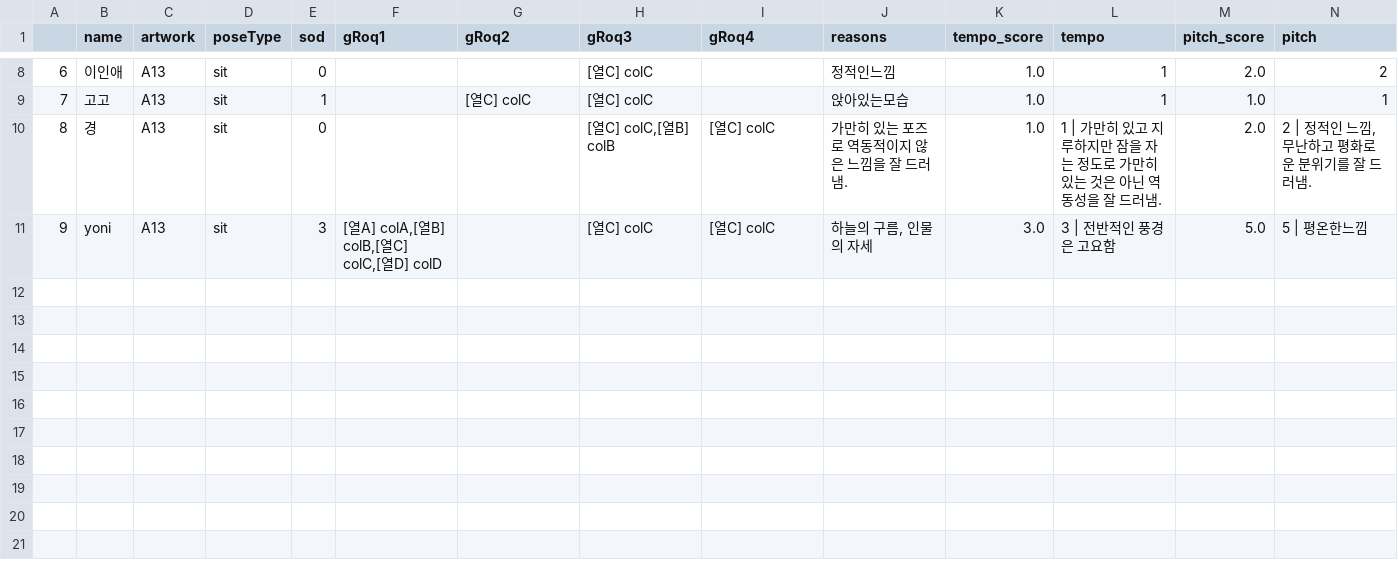
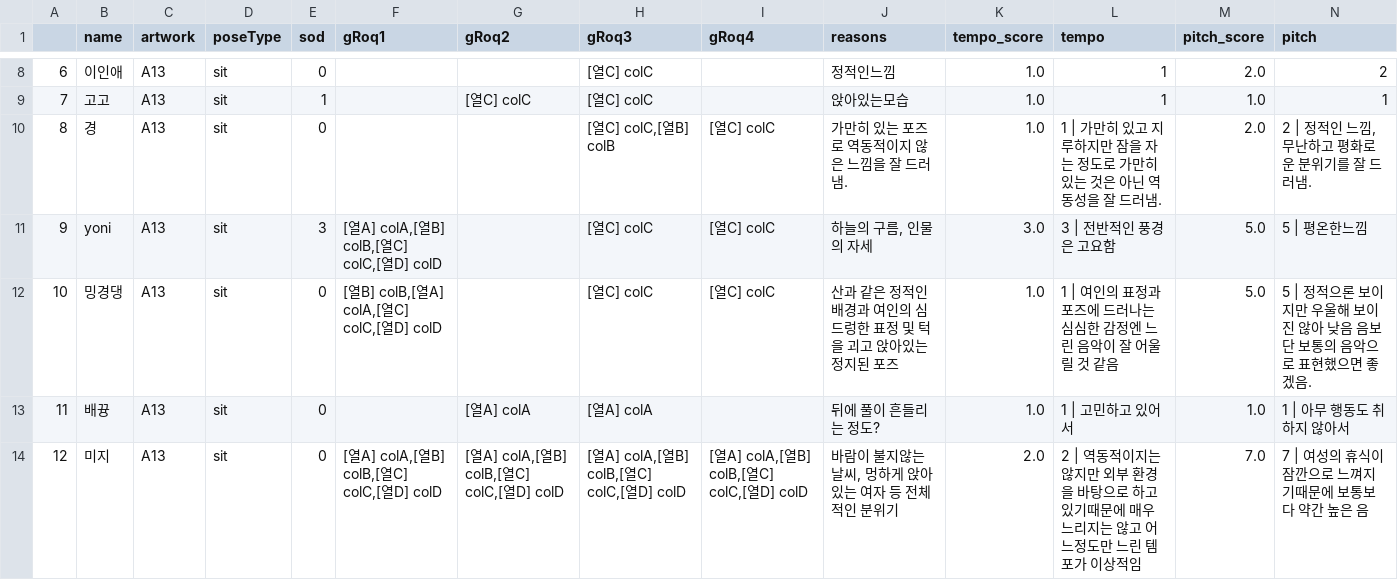
Before and after one commit to bolee222/art-sonification-analysis, a CSV file: dataset_cleanUp/artworks/A13.csv, drawn as a sheet; only a part is shown, gaps mark what is left out; rows hold the shown columns only; the diff covers the shown part only; the diff names each change by its address in the sheet, - before the commit and + after, or states it on an @@ line.

```diff
--- a/dataset_cleanUp/artworks/A13.csv
+++ b/dataset_cleanUp/artworks/A13.csv
+row 12: 10 | 밍경댕 | A13 | sit | 0 | [열B] colB,[열A] colA,[열C] colC,[열D] colD |  | [열C] colC | [열C] colC | 산과 같은 정적인 배경과 여인의 심드렁한 표정 및 턱을 괴고 앉아있는 정지된 포즈 | 1.0 | 1 | 여인의 표정과 포즈에 드러나는 심심한 감정엔 느린 음악이 잘 어울릴 것 같음 | 5.0 | 5 | 정적으론 보이지만 우울해 보이진 않아 낮음 음보단 보통의 음악으로 표현했으면 좋겠음.
+row 13: 11 | 배뀽 | A13 | sit | 0 |  | [열A] colA | [열A] colA |  | 뒤에 풀이 흔들리는 정도? | 1.0 | 1 | 고민하고 있어서 | 1.0 | 1 | 아무 행동도 취하지 않아서
+row 14: 12 | 미지 | A13 | sit | 0 | [열A] colA,[열B] colB,[열C] colC,[열D] colD | [열A] colA,[열B] colB,[열C] colC,[열D] colD | [열A] colA,[열B] colB,[열C] colC,[열D] colD | [열A] colA,[열B] colB,[열C] colC,[열D] colD | 바람이 불지않는 날씨, 멍하게 앉아있는 여자 등 전체적인 분위기 | 2.0 | 2 | 역동적이지는 않지만 외부 환경을 바탕으로 하고 있기때문에 매우 느리지는 않고 어느정도만 느린 템포가 이상적임 | 7.0 | 7 | 여성의 휴식이 잠깐으로 느껴지기때문에 보통보다 약간 높은 음
```
Also changed, not shown: 2 added rows elsewhere in this file, dataset_cleanUp/artworks/A1.csv, dataset_cleanUp/artworks/A11.csv, 19 other files.
